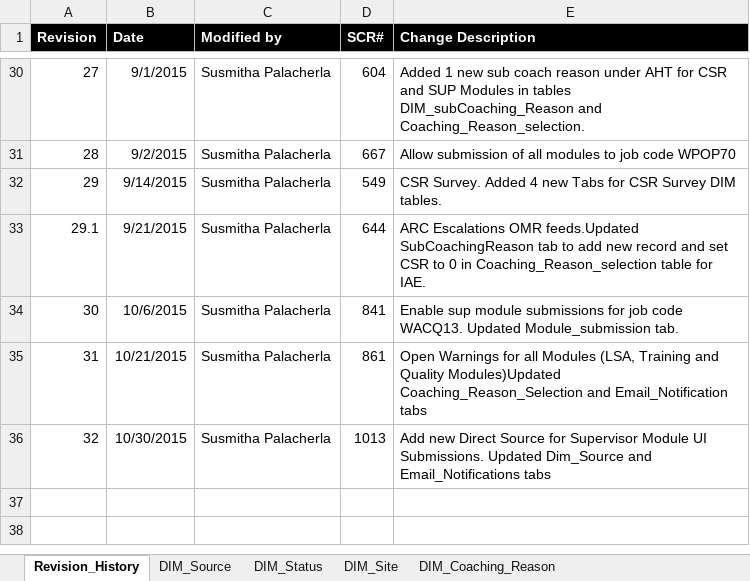
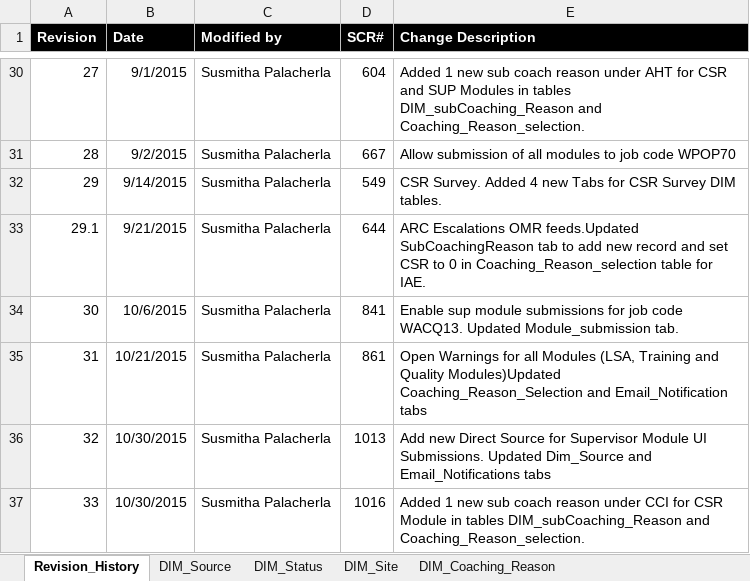
Before and after one commit to maximus-cco/eCoaching_V2_Bak, an Excel workbook: Design/CCO_eCoaching_Dimension_Table_Data.xlsx, sheet Revision_History, drawn as a sheet; only a part is shown, gaps mark what is left out; values as stored, in another font and other column widths than the file's, no borders; the diff names each change by its address in the sheet, - before the commit and + after, or states it on an @@ line.

Commit message:
Internal version 33 Updated for TFS 1016 new SCR under CCI for CSR Module
git-tfs-id: [https://tfs.omnicloud.local/tfs/cco%20program/]$/eCoaching_V2;C33415

```diff
--- a/Design/CCO_eCoaching_Dimension_Table_Data.xlsx (sheet Revision_History)
+++ b/Design/CCO_eCoaching_Dimension_Table_Data.xlsx (sheet Revision_History)
+row 37: 33 | 10/30/2015 | Susmitha Palacherla | 1016 | Added 1 new sub coach reason under CCI for CSR Module in tables DIM_subCoaching_Reason and Coaching_Reason_selection.
```
Also changed, not shown: sheet Coaching_Reason_Selection, sheet DIM_Sub_Coaching_Reason.
